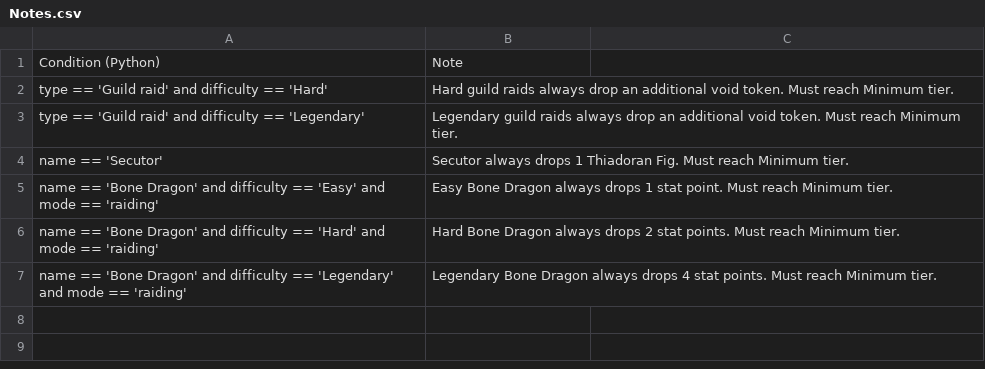
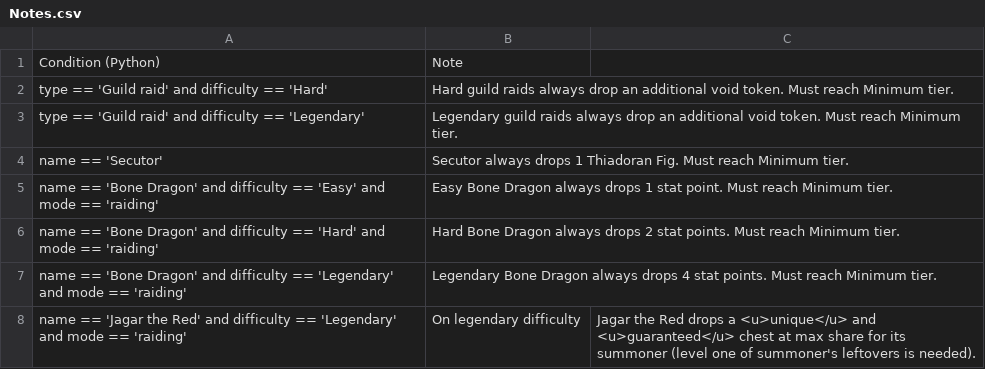
Before and after one commit to Matrix4348/Dragons-of-the-Void---Raid-Loot-Tiers, a CSV file: community-gathered data/Notes.csv, drawn as a sheet.

Commit message:
Add legendary Jagar's secret summoner loot.

```diff
--- a/community-gathered data/Notes.csv
+++ b/community-gathered data/Notes.csv
@@ -7 +7,2 @@ name == 'Bone Dragon' and difficulty == 'Hard' and mode == 'raiding', Hard Bone
 name == 'Bone Dragon' and difficulty == 'Legendary' and mode == 'raiding', Legendary Bone Dragon always drops 4 stat points. Must reach Minimum tier.
+name == 'Jagar the Red' and difficulty == 'Legendary' and mode == 'raiding', On legendary difficulty, Jagar the Red drops a <u>unique</u> and <u>guaranteed</u> chest at max share for its summoner (level one of summoner's leftovers is needed).
```
